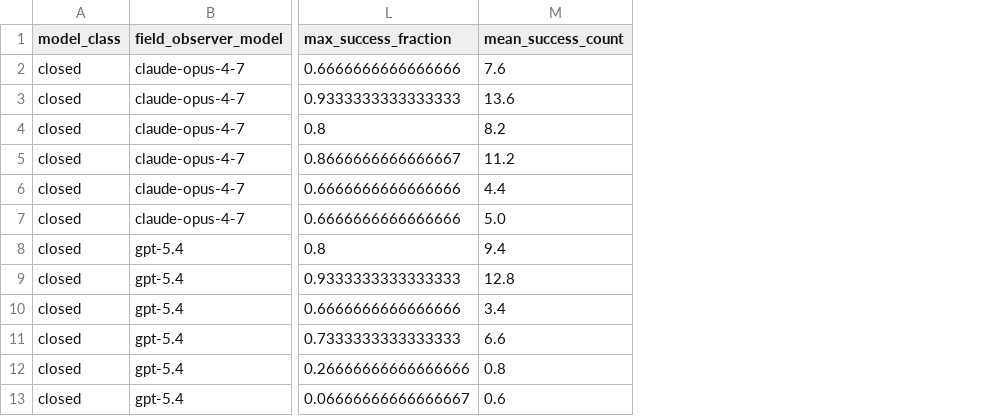
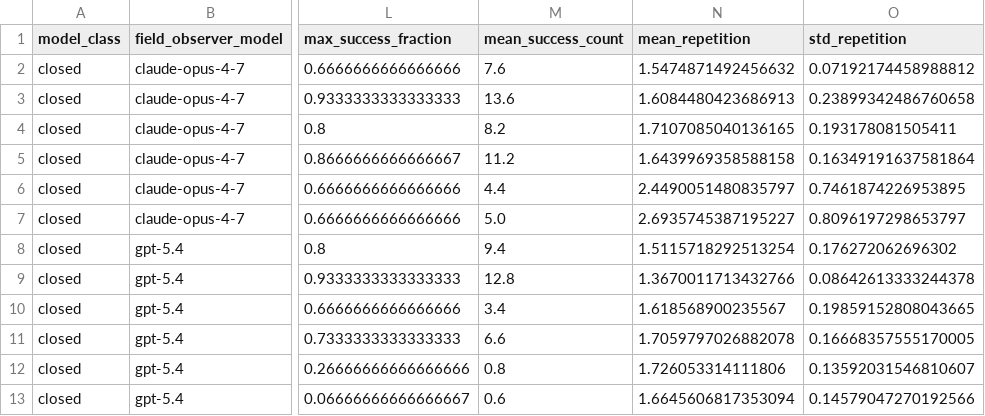
Before and after one commit to agencyenterprise/GlossoGen, a CSV file: analysis/channel_noise_export/output/channel_noise_budget_aggregate.csv, drawn as a sheet; only a part is shown, gaps mark what is left out; the diff names each change by its address in the sheet, - before the commit and + after, or states it on an @@ line.

```diff
--- a/analysis/channel_noise_export/output/channel_noise_budget_aggregate.csv
+++ b/analysis/channel_noise_export/output/channel_noise_budget_aggregate.csv
+column N (mean_repetition), rows 2-13: 1.5474871492456632 | 1.6084480423686913 | 1.7107085040136165 | 1.6439969358588158 | 2.4490051480835797 | 2.6935745387195227 | 1.5115718292513254 | 1.3670011713432766 | 1.618568900235567 | 1.7059797026882078 | 1.726053314111806 | 1.6645606817353094
+column O (std_repetition), rows 2-13: 0.07192174458988812 | 0.23899342486760658 | 0.193178081505411 | 0.16349191637581864 | 0.7461874226953895 | 0.8096197298653797 | 0.176272062696302 | 0.08642613333244378 | 0.19859152808043665 | 0.16668357555170005 | 0.13592031546810607 | 0.14579047270192566
```
Also changed, not shown: analysis/channel_noise_export/output/channel_noise_run_level.csv, 8 other files.
